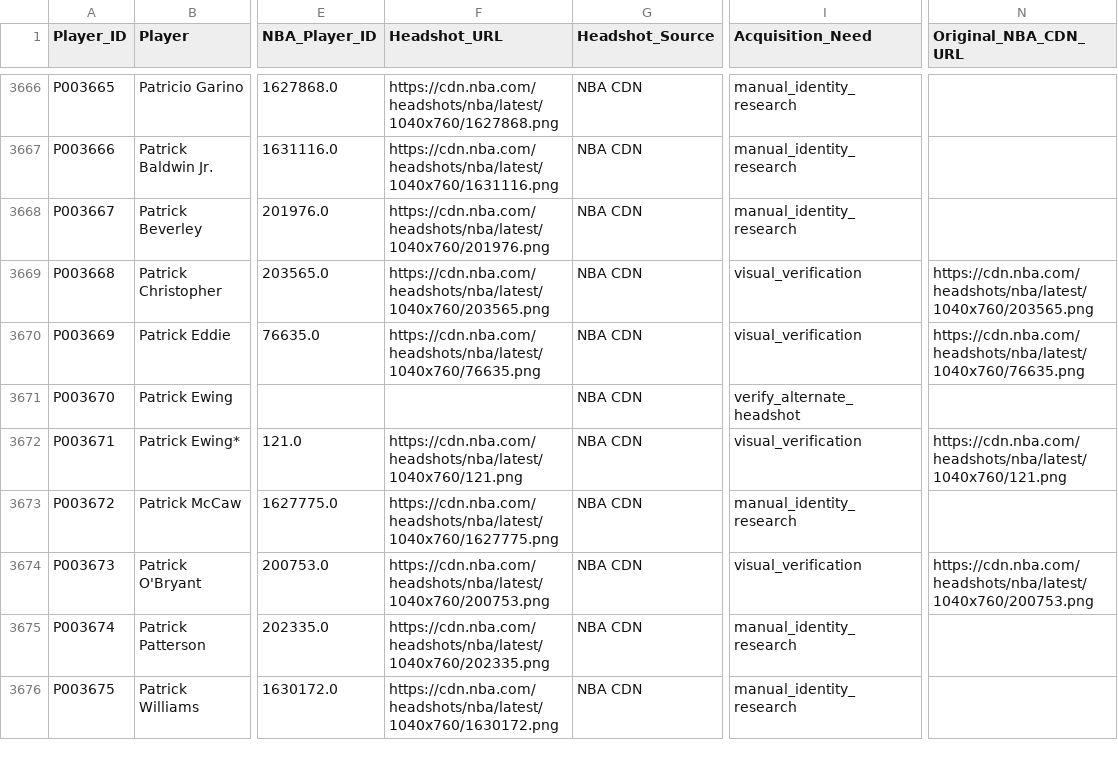
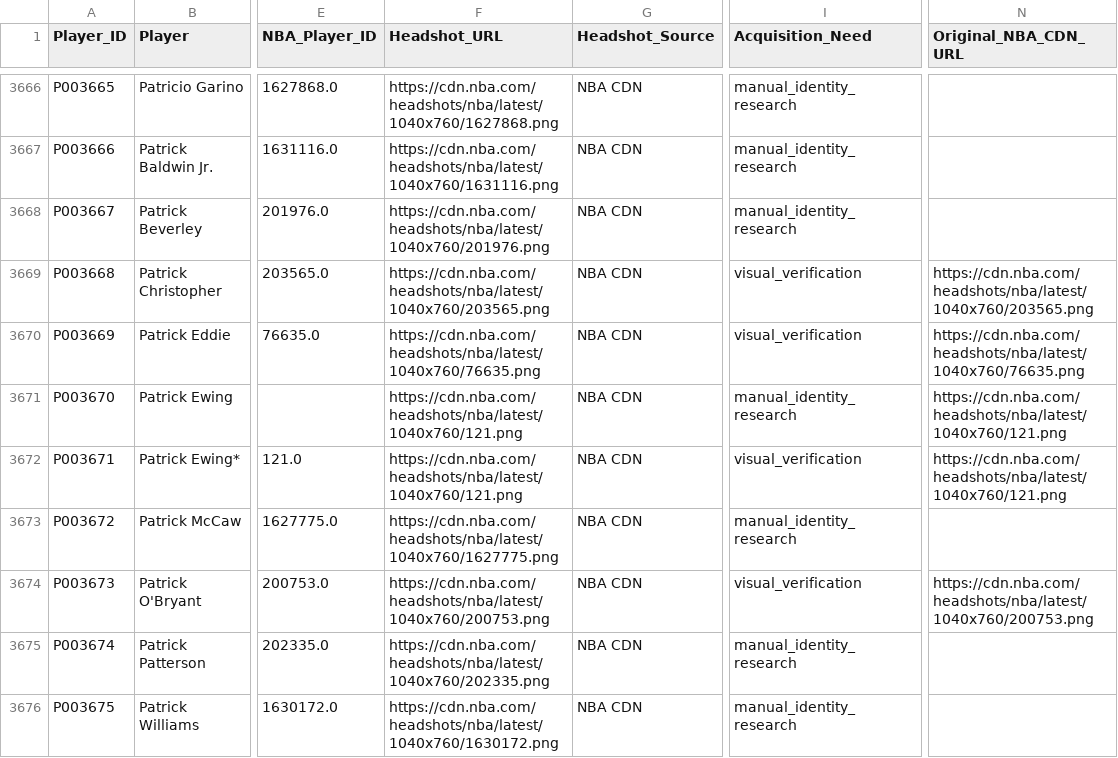
Before and after one commit to szeller03/nba_per75_api, a CSV file: player_headshots_final_v1/player_headshot_registry_final_v1.csv, drawn as a sheet; only a part is shown, gaps mark what is left out; the diff names each change by its address in the sheet, - before the commit and + after, or states it on an @@ line.

Commit message:
Fix Patrick Ewing runtime headshot mapping

```diff
--- a/player_headshots_final_v1/player_headshot_registry_final_v1.csv
+++ b/player_headshots_final_v1/player_headshot_registry_final_v1.csv
-F3671 (Headshot_URL): (empty)
+F3671 (Headshot_URL): https://cdn.nba.com/headshots/nba/latest/1040x760/121.png
-I3671 (Acquisition_Need): verify_alternate_headshot
+I3671 (Acquisition_Need): manual_identity_research
-N3671 (Original_NBA_CDN_URL): (empty)
+N3671 (Original_NBA_CDN_URL): https://cdn.nba.com/headshots/nba/latest/1040x760/121.png
```
